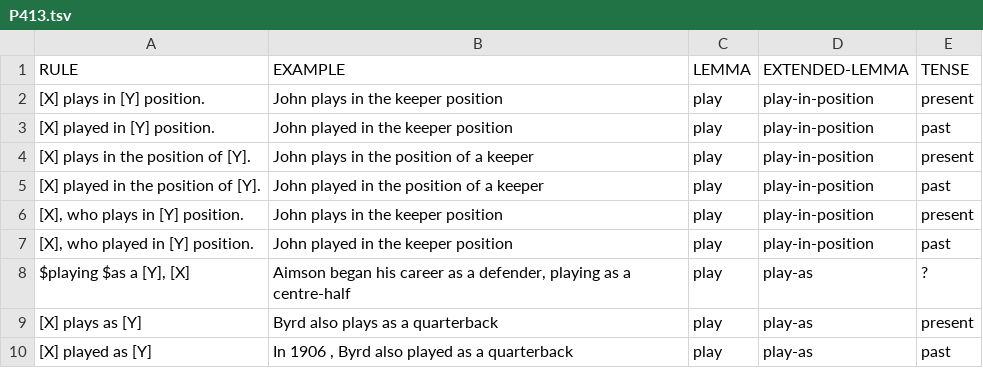
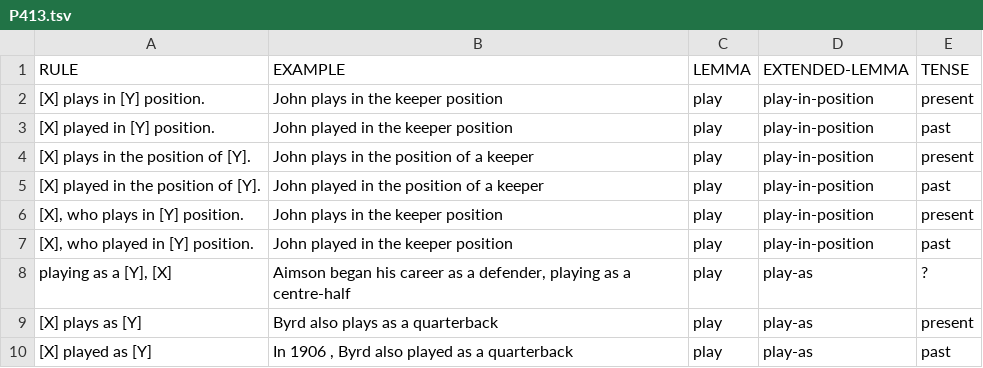
Before and after one commit to yanaiela/lm_meaning, a TSV file: data/pattern_data/P413.tsv, drawn as a sheet.

Commit message:
Update P413.tsv
typo

```diff
--- a/data/pattern_data/P413.tsv
+++ b/data/pattern_data/P413.tsv
@@ -7,3 +7,3 @@ RULE	EXAMPLE	LEMMA	EXTENDED-LEMMA	TENSE
 [X], who played in [Y] position.	John played in the keeper position	play	play-in-position	past
-$playing $as a [Y], [X]	 Aimson began his career as a defender, playing as a centre-half	play	play-as	?
+playing as a [Y], [X]	 Aimson began his career as a defender, playing as a centre-half	play	play-as	?
 [X] plays as [Y]	 Byrd also plays as a quarterback	play	play-as	present
```
